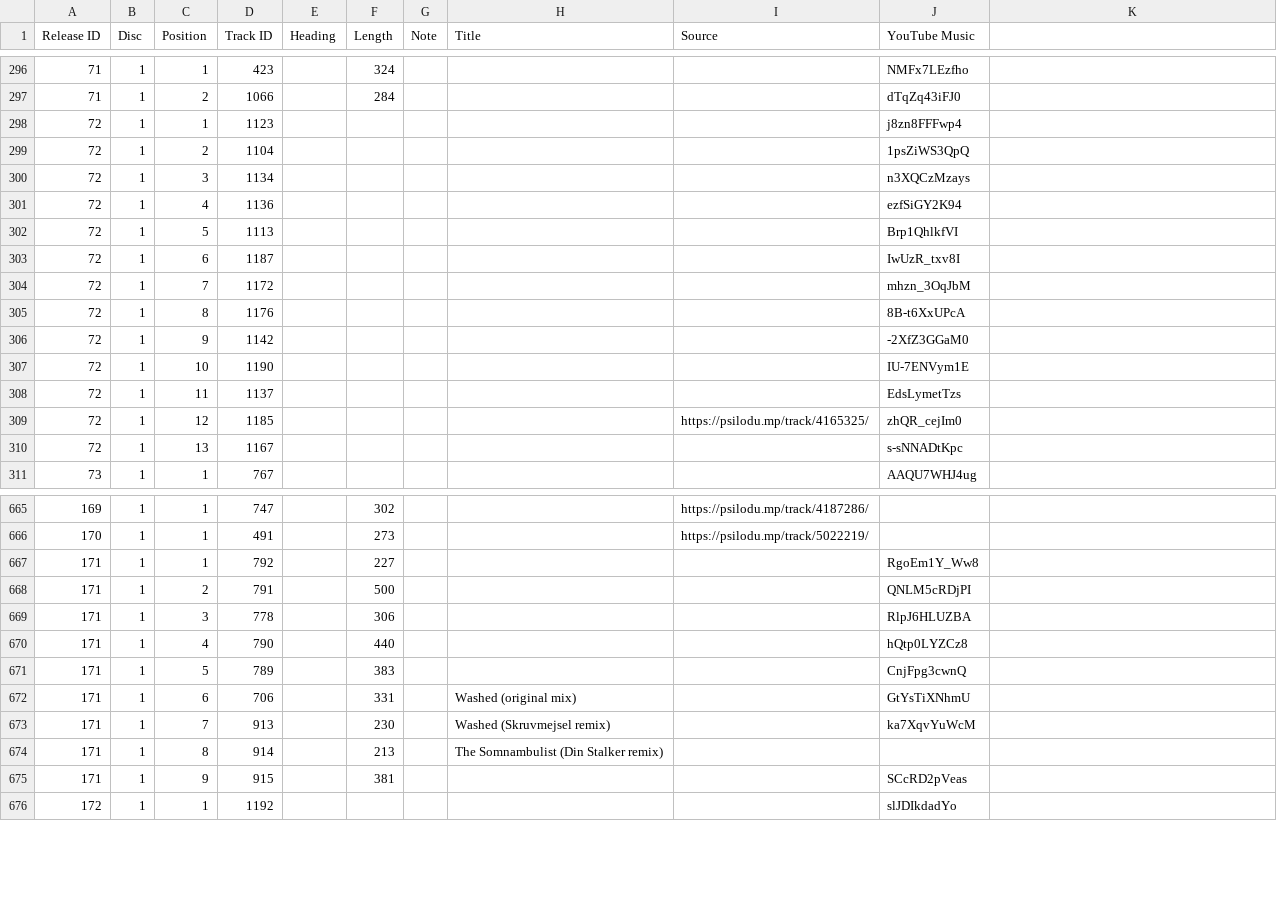
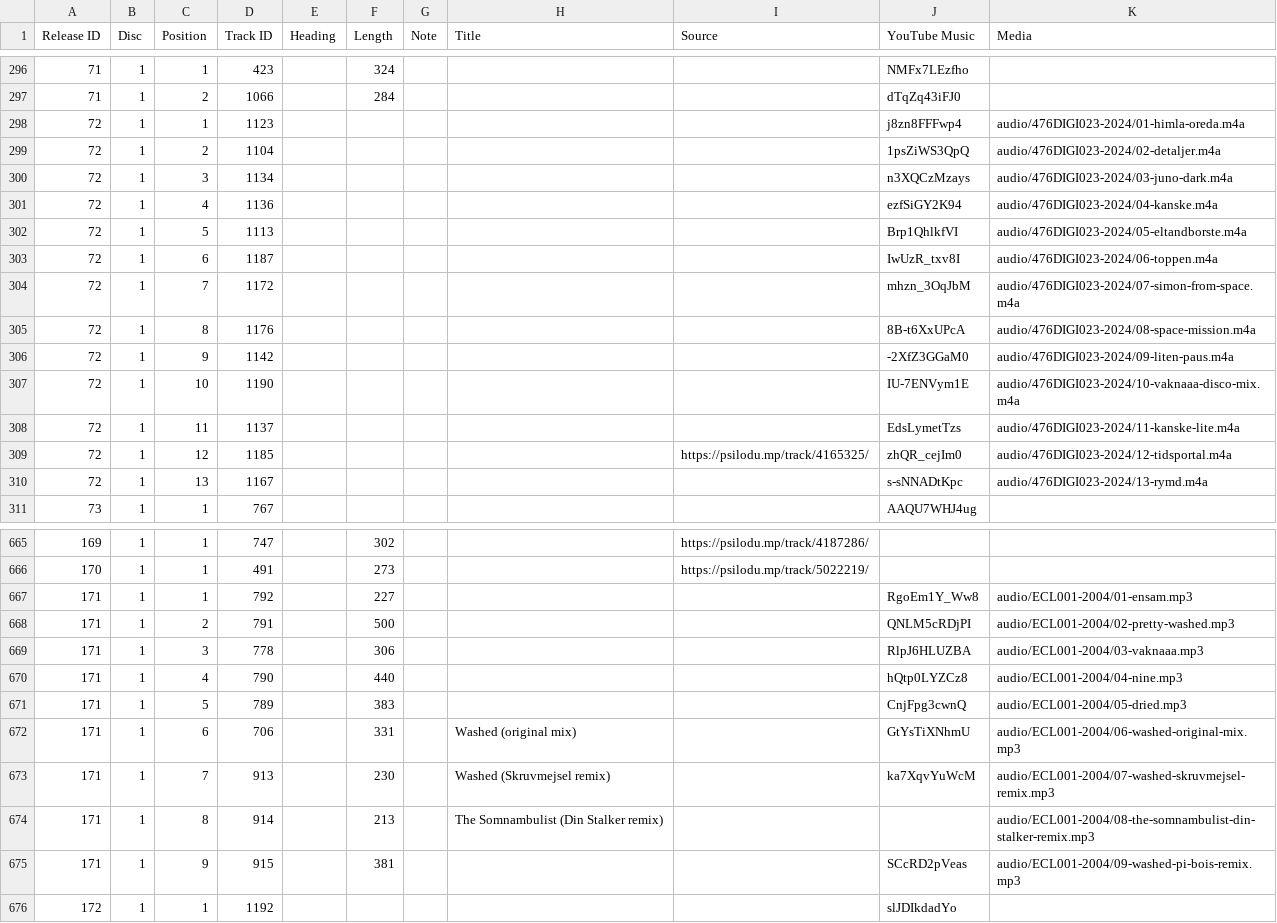
Before and after one commit to psilodump/website-data, a CSV file: tracklists.csv, drawn as a sheet; only a part is shown, gaps mark what is left out; the diff covers the shown part only.

Commit message:
Sync catalogue CSVs from NAS admin

```diff
--- a/tracklists.csv
+++ b/tracklists.csv
@@ -1 +1 @@
-"Release ID",Disc,Position,"Track ID",Heading,Length,Note,Title,Source,"YouTube Music"
+"Release ID",Disc,Position,"Track ID",Heading,Length,Note,Title,Source,"YouTube Music",Media
@@ -298,13 +298,13 @@
-72,1,1,1123,,,,,,j8zn8FFFwp4
-72,1,2,1104,,,,,,1psZiWS3QpQ
-72,1,3,1134,,,,,,n3XQCzMzays
-72,1,4,1136,,,,,,ezfSiGY2K94
-72,1,5,1113,,,,,,Brp1QhlkfVI
-72,1,6,1187,,,,,,IwUzR_txv8I
-72,1,7,1172,,,,,,mhzn_3OqJbM
-72,1,8,1176,,,,,,8B-t6XxUPcA
-72,1,9,1142,,,,,,-2XfZ3GGaM0
-72,1,10,1190,,,,,,IU-7ENVym1E
-72,1,11,1137,,,,,,EdsLymetTzs
-72,1,12,1185,,,,,https://psilodu.mp/track/4165325/,zhQR_cejIm0
-72,1,13,1167,,,,,,s-sNNADtKpc
+72,1,1,1123,,,,,,j8zn8FFFwp4,audio/476DIGI023-2024/01-himla-oreda.m4a
+72,1,2,1104,,,,,,1psZiWS3QpQ,audio/476DIGI023-2024/02-detaljer.m4a
+72,1,3,1134,,,,,,n3XQCzMzays,audio/476DIGI023-2024/03-juno-dark.m4a
+72,1,4,1136,,,,,,ezfSiGY2K94,audio/476DIGI023-2024/04-kanske.m4a
+72,1,5,1113,,,,,,Brp1QhlkfVI,audio/476DIGI023-2024/05-eltandborste.m4a
+72,1,6,1187,,,,,,IwUzR_txv8I,audio/476DIGI023-2024/06-toppen.m4a
+72,1,7,1172,,,,,,mhzn_3OqJbM,audio/476DIGI023-2024/07-simon-from-space.m4a
+72,1,8,1176,,,,,,8B-t6XxUPcA,audio/476DIGI023-2024/08-space-mission.m4a
+72,1,9,1142,,,,,,-2XfZ3GGaM0,audio/476DIGI023-2024/09-liten-paus.m4a
+72,1,10,1190,,,,,,IU-7ENVym1E,audio/476DIGI023-2024/10-vaknaaa-disco-mix.m4a
+72,1,11,1137,,,,,,EdsLymetTzs,audio/476DIGI023-2024/11-kanske-lite.m4a
+72,1,12,1185,,,,,https://psilodu.mp/track/4165325/,zhQR_cejIm0,audio/476DIGI023-2024/12-tidsportal.m4a
+72,1,13,1167,,,,,,s-sNNADtKpc,audio/476DIGI023-2024/13-rymd.m4a
@@ -667,9 +667,9 @@
-171,1,1,792,,227,,,,RgoEm1Y_Ww8
-171,1,2,791,,500,,,,QNLM5cRDjPI
-171,1,3,778,,306,,,,RlpJ6HLUZBA
-171,1,4,790,,440,,,,hQtp0LYZCz8
-171,1,5,789,,383,,,,CnjFpg3cwnQ
-171,1,6,706,,331,,"Washed (original mix)",,GtYsTiXNhmU
-171,1,7,913,,230,,"Washed (Skruvmejsel remix)",,ka7XqvYuWcM
-171,1,8,914,,213,,"The Somnambulist (Din Stalker remix)",,
-171,1,9,915,,381,,,,SCcRD2pVeas
+171,1,1,792,,227,,,,RgoEm1Y_Ww8,audio/ECL001-2004/01-ensam.mp3
+171,1,2,791,,500,,,,QNLM5cRDjPI,audio/ECL001-2004/02-pretty-washed.mp3
+171,1,3,778,,306,,,,RlpJ6HLUZBA,audio/ECL001-2004/03-vaknaaa.mp3
+171,1,4,790,,440,,,,hQtp0LYZCz8,audio/ECL001-2004/04-nine.mp3
+171,1,5,789,,383,,,,CnjFpg3cwnQ,audio/ECL001-2004/05-dried.mp3
+171,1,6,706,,331,,"Washed (original mix)",,GtYsTiXNhmU,audio/ECL001-2004/06-washed-original-mix.mp3
+171,1,7,913,,230,,"Washed (Skruvmejsel remix)",,ka7XqvYuWcM,audio/ECL001-2004/07-washed-skruvmejsel-remix.mp3
+171,1,8,914,,213,,"The Somnambulist (Din Stalker remix)",,,audio/ECL001-2004/08-the-somnambulist-din-stalker-remix.mp3
+171,1,9,915,,381,,,,SCcRD2pVeas,audio/ECL001-2004/09-washed-pi-bois-remix.mp3
```
Also changed, not shown: 13 edited cells elsewhere in this file.
